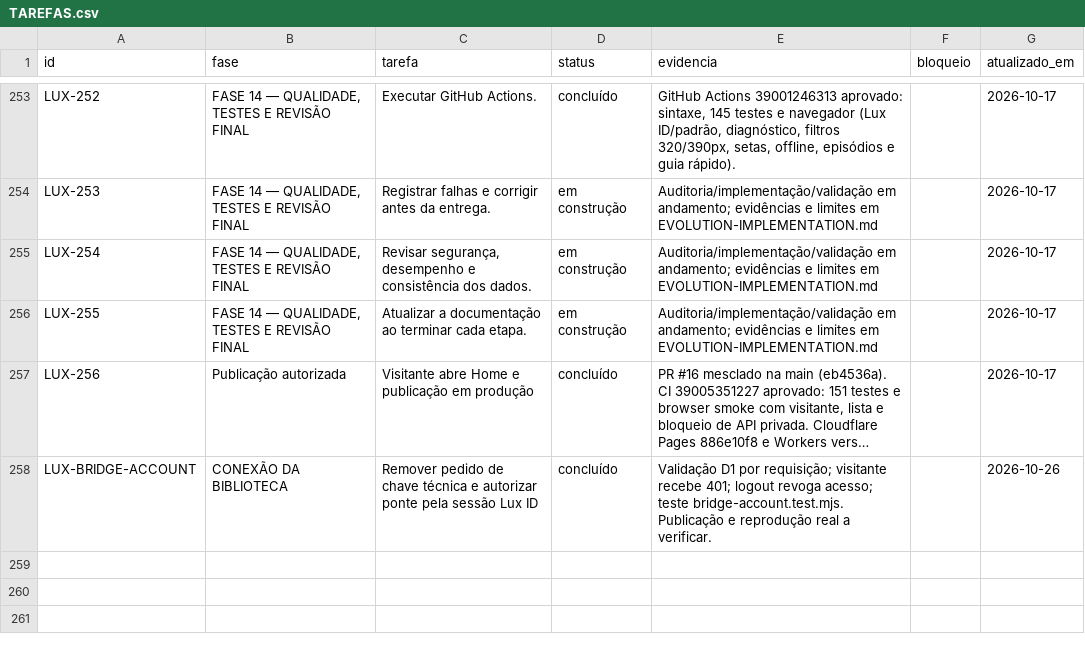
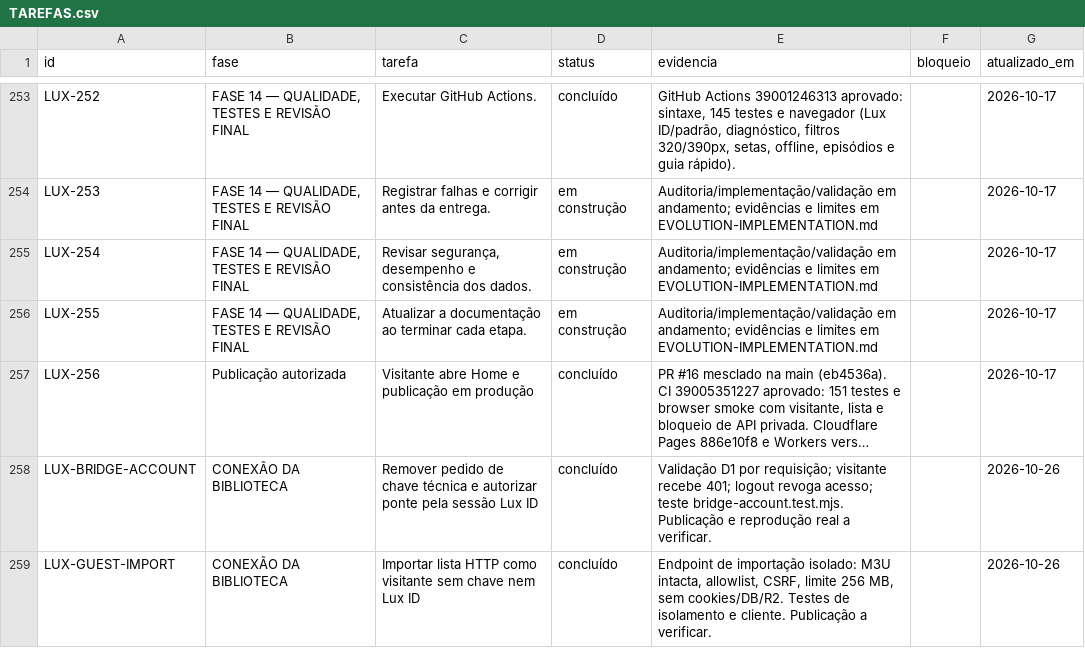
Before and after one commit to DevSouza208/LuxPlayerZero, a CSV file: docs/TAREFAS.csv, drawn as a sheet; only a part is shown, gaps mark what is left out; long unchanged cells end in …; the diff names each change by its address in the sheet, - before the commit and + after, or states it on an @@ line.

Commit message:
fix: import visitor playlists without bridge key or account

```diff
--- a/docs/TAREFAS.csv
+++ b/docs/TAREFAS.csv
+row 259: LUX-GUEST-IMPORT | CONEXÃO DA BIBLIOTECA | Importar lista HTTP como visitante sem chave nem Lux ID | concluído | Endpoint de importação isolado: M3U intacta, allowlist, CSRF, limite 256 MB, sem cookies/DB/R2. Testes de isolamento e cliente. Publicação a verificar. |  | 2026-10-26
```
Also changed, not shown: 14 other files.
